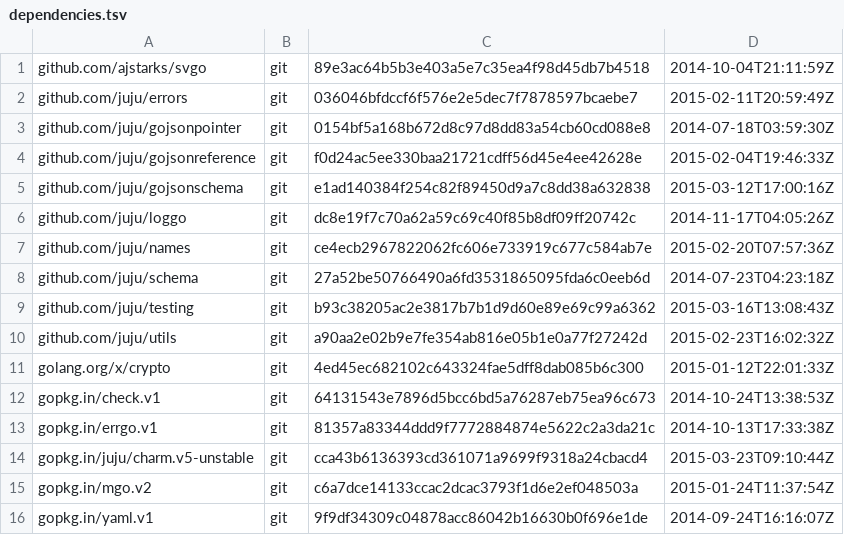
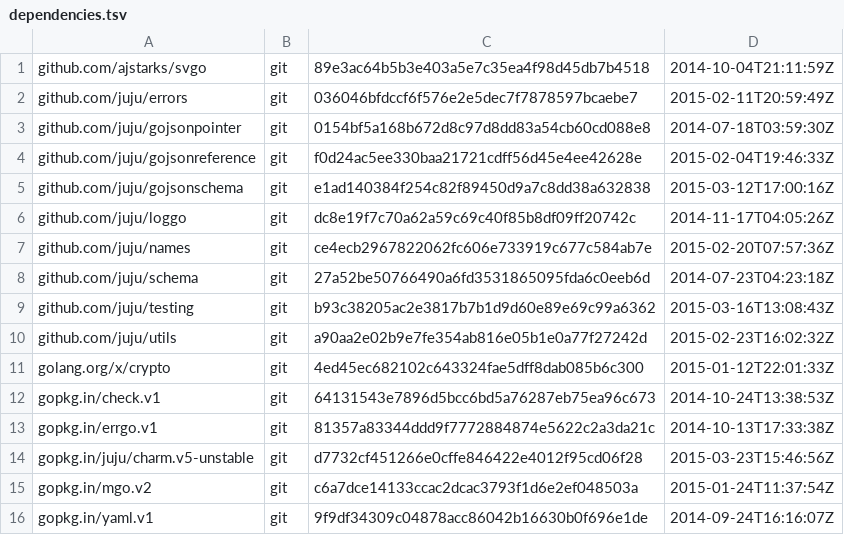
Before and after one commit to juju/jujusvg, a TSV file: dependencies.tsv, drawn as a sheet.

Commit message:
Update charm.v5 dependency.

```diff
--- a/dependencies.tsv
+++ b/dependencies.tsv
@@ -13,3 +13,3 @@ gopkg.in/check.v1	git	64131543e7896d5bcc6bd5a76287eb75ea96c673	2014-10-24T13:38:
 gopkg.in/errgo.v1	git	81357a83344ddd9f7772884874e5622c2a3da21c	2014-10-13T17:33:38Z
-gopkg.in/juju/charm.v5-unstable	git	cca43b6136393cd361071a9699f9318a24cbacd4	2015-03-23T09:10:44Z
+gopkg.in/juju/charm.v5-unstable	git	d7732cf451266e0cffe846422e4012f95cd06f28	2015-03-23T15:46:56Z
 gopkg.in/mgo.v2	git	c6a7dce14133ccac2dcac3793f1d6e2ef048503a	2015-01-24T11:37:54Z
```
